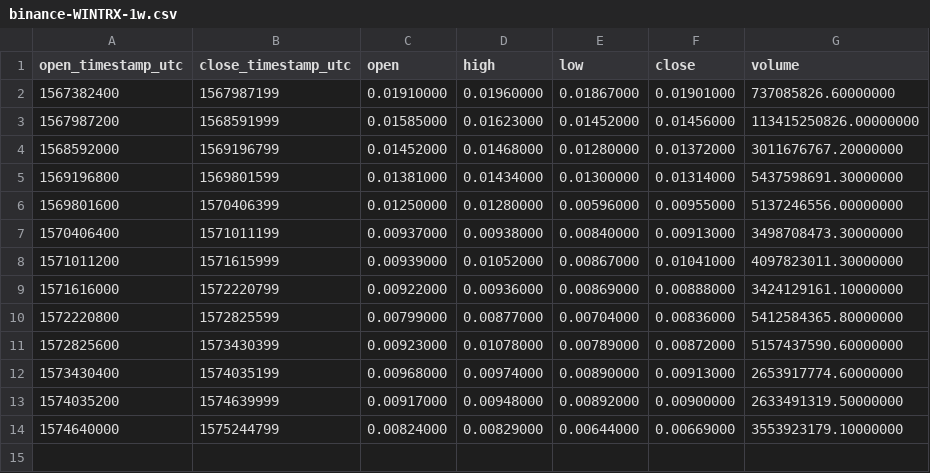
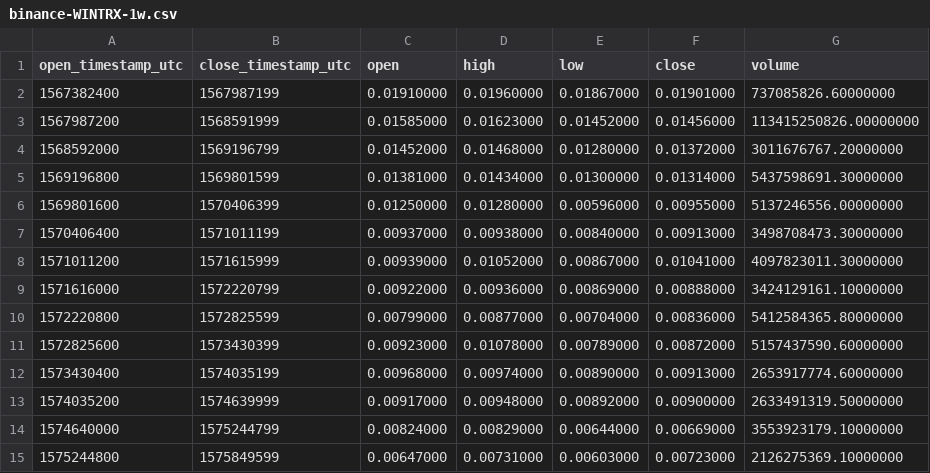
Before and after one commit to cryptobigbro/binance-WINTRX, a CSV file: binance-WINTRX-1w.csv, drawn as a sheet; the diff names each change by its address in the sheet, - before the commit and + after, or states it on an @@ line.

```diff
--- a/binance-WINTRX-1w.csv
+++ b/binance-WINTRX-1w.csv
+row 15: 1575244800 | 1575849599 | 0.00647000 | 0.00731000 | 0.00603000 | 0.00723000 | 2126275369.10000000
```
Also changed, not shown: binance-WINTRX-1d.csv, binance-WINTRX-1h.csv.
